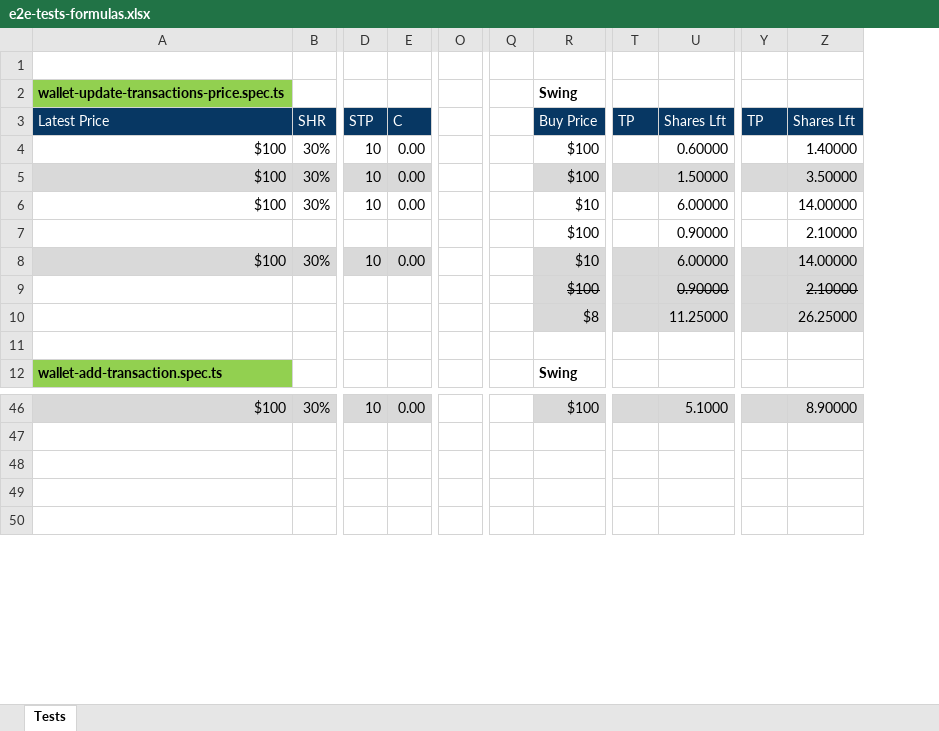
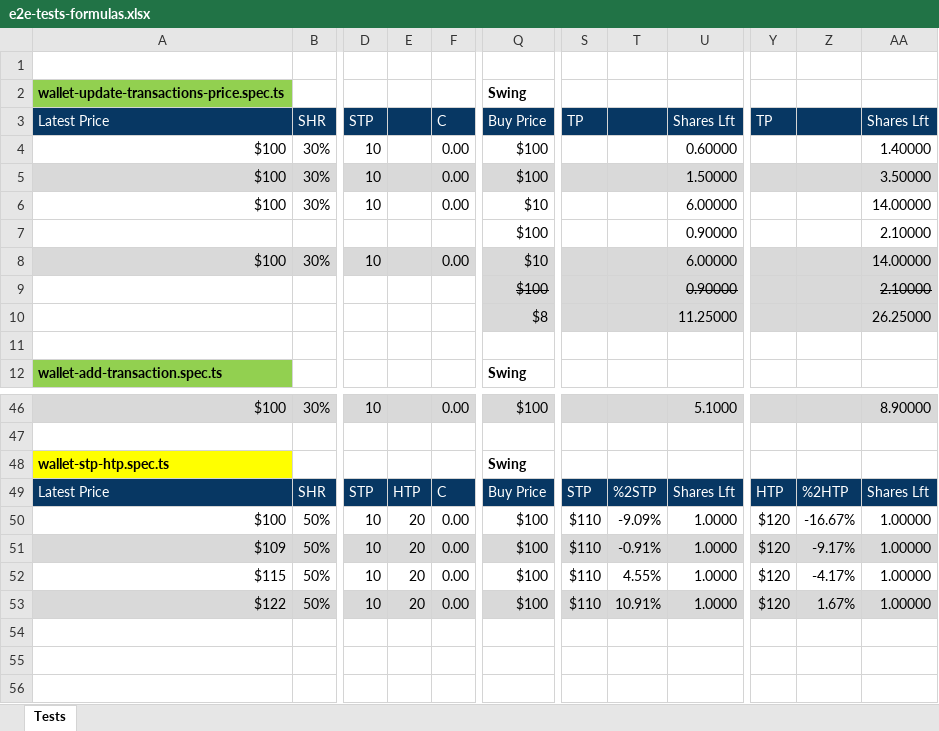
Before and after one commit to marinsarbulescu/stock-portfolio-tracker, an Excel workbook: e2e/e2e-tests-formulas.xlsx, sheet Tests, drawn as a sheet; only a part is shown, gaps mark what is left out; values as stored, in another font and other column widths than the file's, no borders; removed rows and columns are numbered as before the commit, all else as after; rows hold the shown columns only; the diff names each change by its address in the sheet, - before the commit and + after, or states it on an @@ line.

Commit message:
Extend STP highlighting to Hold wallets and add comprehensive E2E test
- Extended STP color highlighting to work for both Swing and Hold wallets (previously Swing-only)
- Added %2HTP column to SignalsTable with proper visibility by default
- Renamed %2TP to %2STP throughout SignalsTable for consistency
- Added overview-toggle test ID to WalletsOverview for E2E test compatibility
- Created comprehensive wallet-stp-htp E2E test validating:
  - STP/HTP calculations across all UI components
  - Color highlighting for both wallet types
  - Overview expansion and column visibility
  - Cross-component value consistency
- Added wallet-stp-htp test to test suite manager with HIGH priority
- Updated E2E test formulas documentation

```diff
--- a/e2e/e2e-tests-formulas.xlsx (sheet Tests)
+++ b/e2e/e2e-tests-formulas.xlsx (sheet Tests)
+column E, empty
-column O, empty
-column Q, empty
+column T, empty
+column Z, empty
+row 48: wallet-stp-htp.spec.ts |  |  |  |  | Swing
+row 49: Latest Price | SHR | STP | HTP | C | Buy Price | STP | %2STP | Shares Lft | HTP | %2HTP | Shares Lft
+row 50: $100 | 50% | 10 | 20 | 0.00 | $100 | $110 | -9.09% | 1.0000 | $120 | -16.67% | 1.00000
+row 51: $109 | 50% | 10 | 20 | 0.00 | $100 | $110 | -0.91% | 1.0000 | $120 | -9.17% | 1.00000
+row 52: $115 | 50% | 10 | 20 | 0.00 | $100 | $110 | 4.55% | 1.0000 | $120 | -4.17% | 1.00000
+row 53: $122 | 50% | 10 | 20 | 0.00 | $100 | $110 | 10.91% | 1.0000 | $120 | 1.67% | 1.00000
```
Also changed, not shown: formulas that keep their value, 6 other files.
